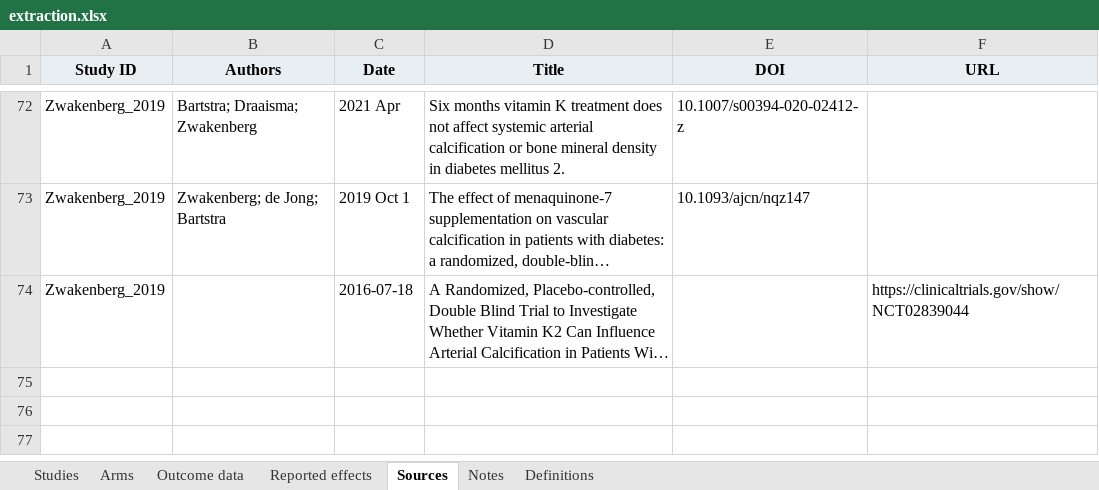
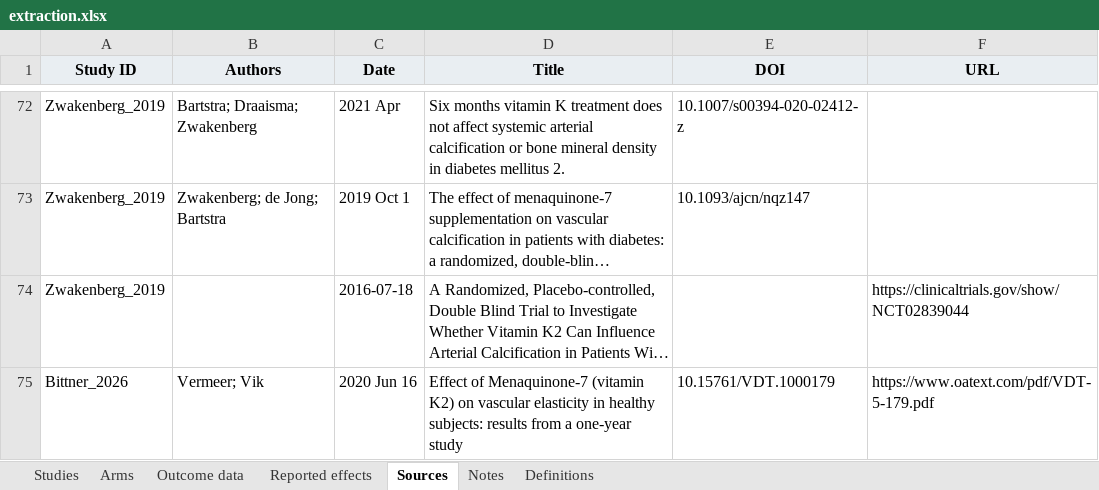
Before and after one commit to Mikolaj-Madeksza/vitamin-k-anthropometry-systematic-review, an Excel workbook: data/extraction.xlsx, sheet Sources, drawn as a sheet; only a part is shown, gaps mark what is left out; long unchanged cells end in …; values as stored, in another font and other column widths than the file's, no borders; table styles not drawn; the diff names each change by its address in the sheet, - before the commit and + after, or states it on an @@ line.

Commit message:
Link Vermeer and Vik report to Bittner trial and reconcile PRISMA counts

```diff
--- a/data/extraction.xlsx (sheet Sources)
+++ b/data/extraction.xlsx (sheet Sources)
+row 75: Bittner_2026 | Vermeer; Vik | 2020 Jun 16 | Effect of Menaquinone-7 (vitamin K2) on vascular elasticity in healthy subjects: results from a one-year study | 10.15761/VDT.1000179 | https://www.oatext.com/pdf/VDT-5-179.pdf
```
Also changed, not shown: sheet Notes, 7 other files.
